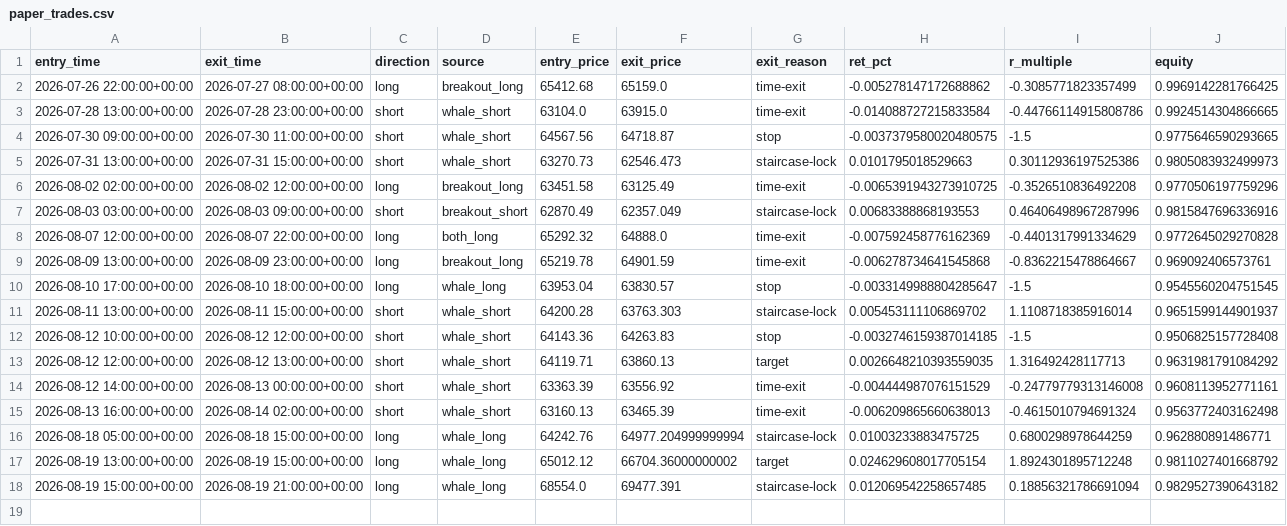
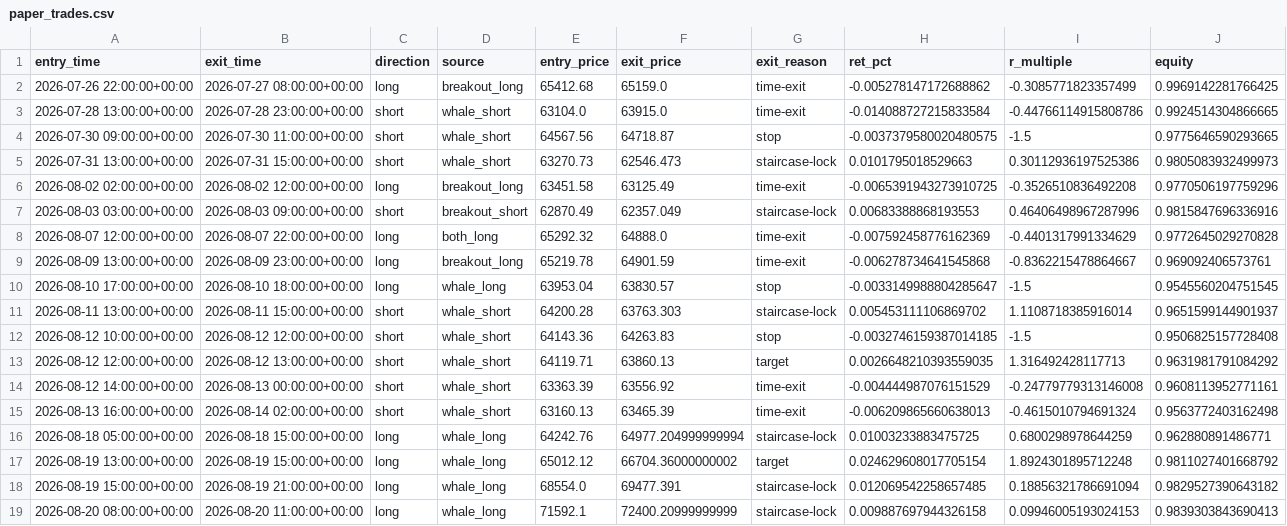
Before and after one commit to solin2969/BANK-Signal, a CSV file: state/paper_trades.csv, drawn as a sheet; the diff names each change by its address in the sheet, - before the commit and + after, or states it on an @@ line.

Commit message:
live: hourly state update [skip ci]

```diff
--- a/state/paper_trades.csv
+++ b/state/paper_trades.csv
+row 19: 2026-08-20 08:00:00+00:00 | 2026-08-20 11:00:00+00:00 | long | whale_long | 71592.1 | 72400.20999999999 | staircase-lock | 0.009887697944326158 | 0.09946005193024153 | 0.9839303843690413
```
Also changed, not shown: 2 other files.
